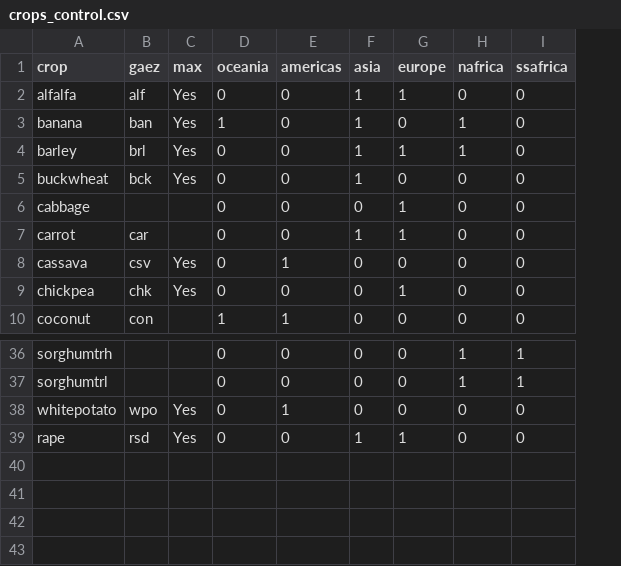
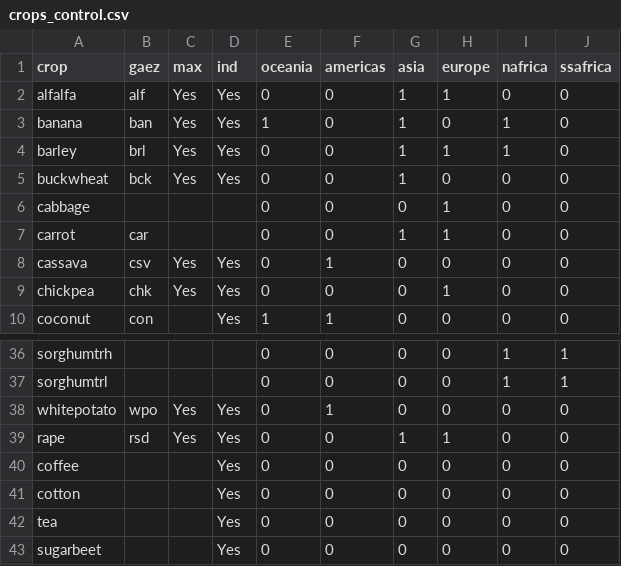
Before and after one commit to dvollrath/Crops, a CSV file: Replicate/crops_control.csv, drawn as a sheet; only a part is shown, gaps mark what is left out; the diff names each change by its address in the sheet, - before the commit and + after, or states it on an @@ line.

```diff
--- a/Replicate/crops_control.csv
+++ b/Replicate/crops_control.csv
+column D (ind), rows 2-10: Yes | Yes | Yes | Yes |  |  | Yes | Yes | Yes; rows 38-39: Yes | Yes
+row 40: coffee |  |  | Yes | 0 | 0 | 0 | 0 | 0 | 0
+row 41: cotton |  |  | Yes | 0 | 0 | 0 | 0 | 0 | 0
+row 42: tea |  |  | Yes | 0 | 0 | 0 | 0 | 0 | 0
+row 43: sugarbeet |  |  | Yes | 0 | 0 | 0 | 0 | 0 | 0
```
Also changed, not shown: 41 other files.
